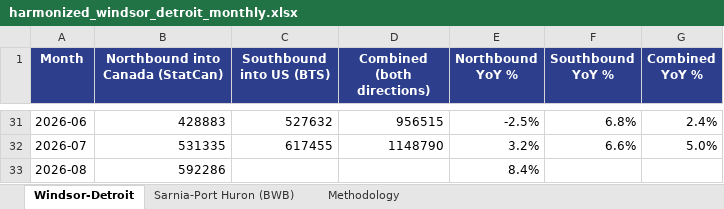
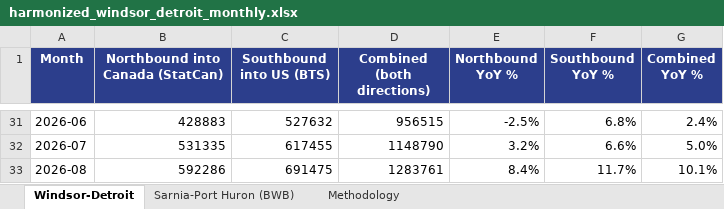
Before and after one commit to grantschwab/btoa-monitor, an Excel workbook: data/harmonized_windsor_detroit_monthly.xlsx, sheet Windsor-Detroit, drawn as a sheet; only a part is shown, gaps mark what is left out; values as stored, in another font and other column widths than the file's, no borders; the diff names each change by its address in the sheet, - before the commit and + after, or states it on an @@ line.

```diff
--- a/data/harmonized_windsor_detroit_monthly.xlsx (sheet Windsor-Detroit)
+++ b/data/harmonized_windsor_detroit_monthly.xlsx (sheet Windsor-Detroit)
-C33 (Southbound into US (BTS)): (empty)
+C33 (Southbound into US (BTS)): 691475
-D33 (Combined (both directions)): (empty)
+D33 (Combined (both directions)): 1283761
-F33 (Southbound YoY %): (empty)
+F33 (Southbound YoY %): 11.7%
-G33 (Combined YoY %): (empty)
+G33 (Combined YoY %): 10.1%
```
Also changed, not shown: sheet Sarnia-Port Huron (BWB), sheet Methodology.
